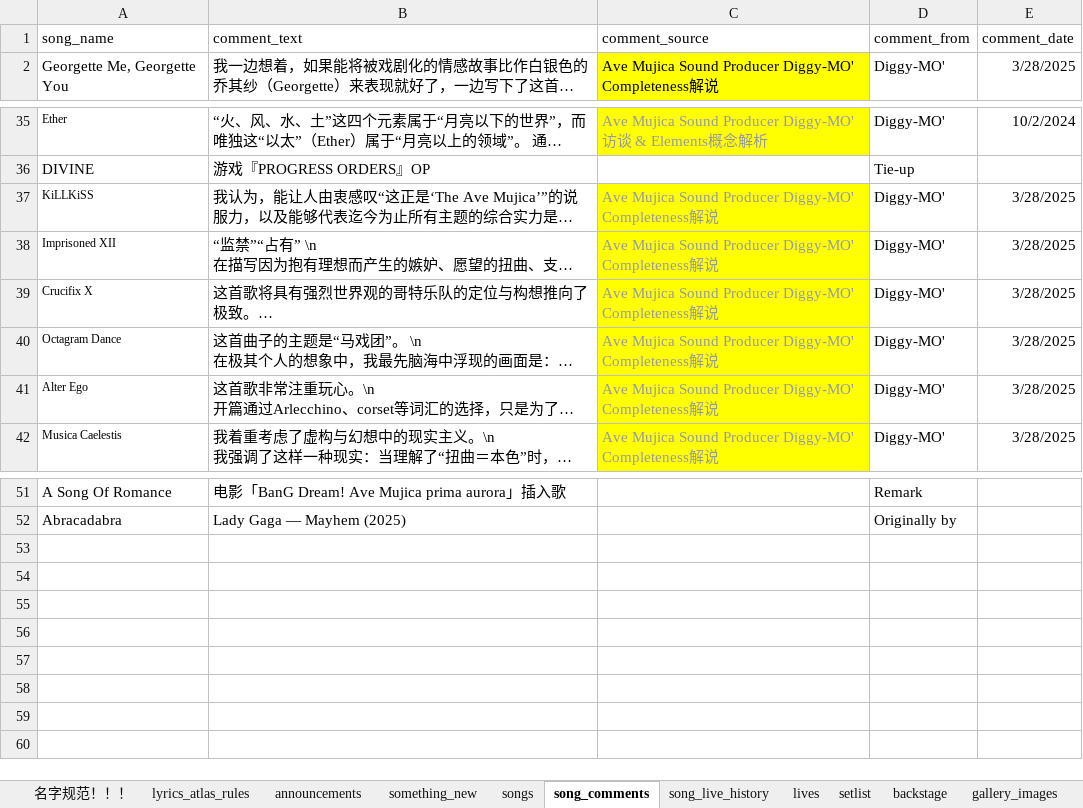
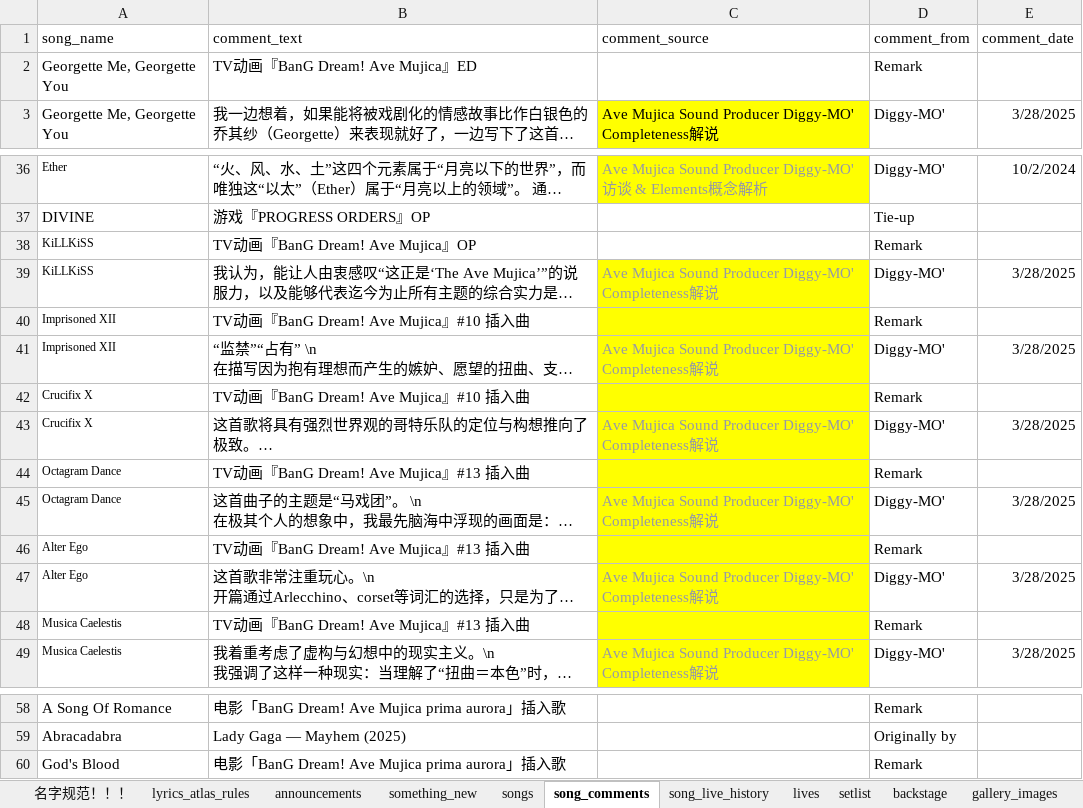
Before and after one commit to yuminle159/MujicaTimeLineWeb, an Excel workbook: _data/data.xlsx, sheet song_comments, drawn as a sheet; only a part is shown, gaps mark what is left out; long unchanged cells end in …; values as stored, in another font and other column widths than the file's, no borders; the diff names each change by its address in the sheet, - before the commit and + after, or states it on an @@ line.

```diff
--- a/_data/data.xlsx (sheet song_comments)
+++ b/_data/data.xlsx (sheet song_comments)
+row 2: Georgette Me, Georgette You | TV动画『BanG Dream! Ave Mujica』ED |  | Remark
+row 38: KiLLKiSS | TV动画『BanG Dream! Ave Mujica』OP |  | Remark
+row 40: Imprisoned XII | TV动画『BanG Dream! Ave Mujica』#10 插入曲 |  | Remark
+row 42: Crucifix X | TV动画『BanG Dream! Ave Mujica』#10 插入曲 |  | Remark
+row 44: Octagram Dance | TV动画『BanG Dream! Ave Mujica』#13 插入曲 |  | Remark
+row 46: Alter Ego | TV动画『BanG Dream! Ave Mujica』#13 插入曲 |  | Remark
+row 48: Musica Caelestis | TV动画『BanG Dream! Ave Mujica』#13 插入曲 |  | Remark
+row 60: God's Blood | 电影「BanG Dream! Ave Mujica prima aurora」插入歌 |  | Remark
```
Also changed, not shown: sheet timeline, sheet songs, sheet programs, sheet 名字规范！！！, sheet something_new, sheet discography_releases, hidden cells, 18 other files.
